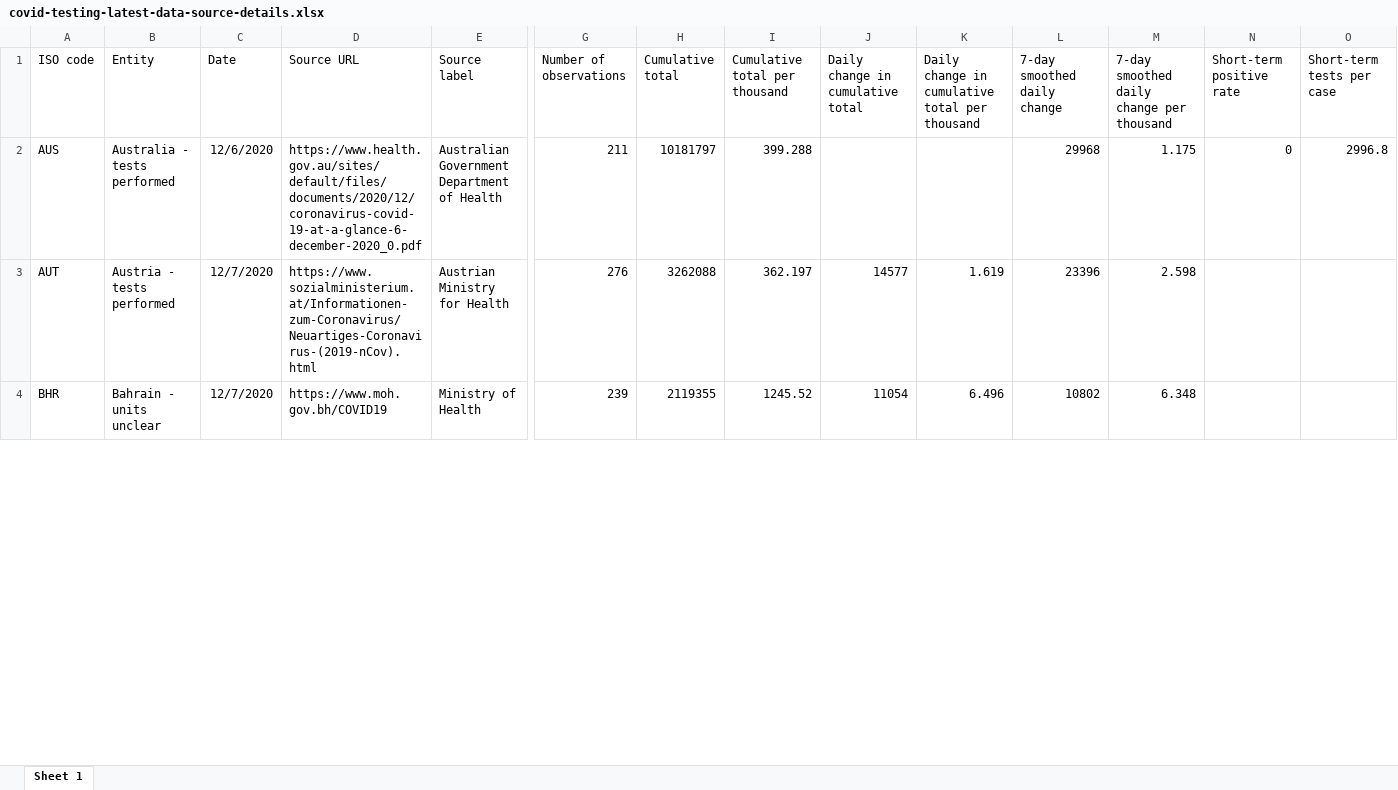
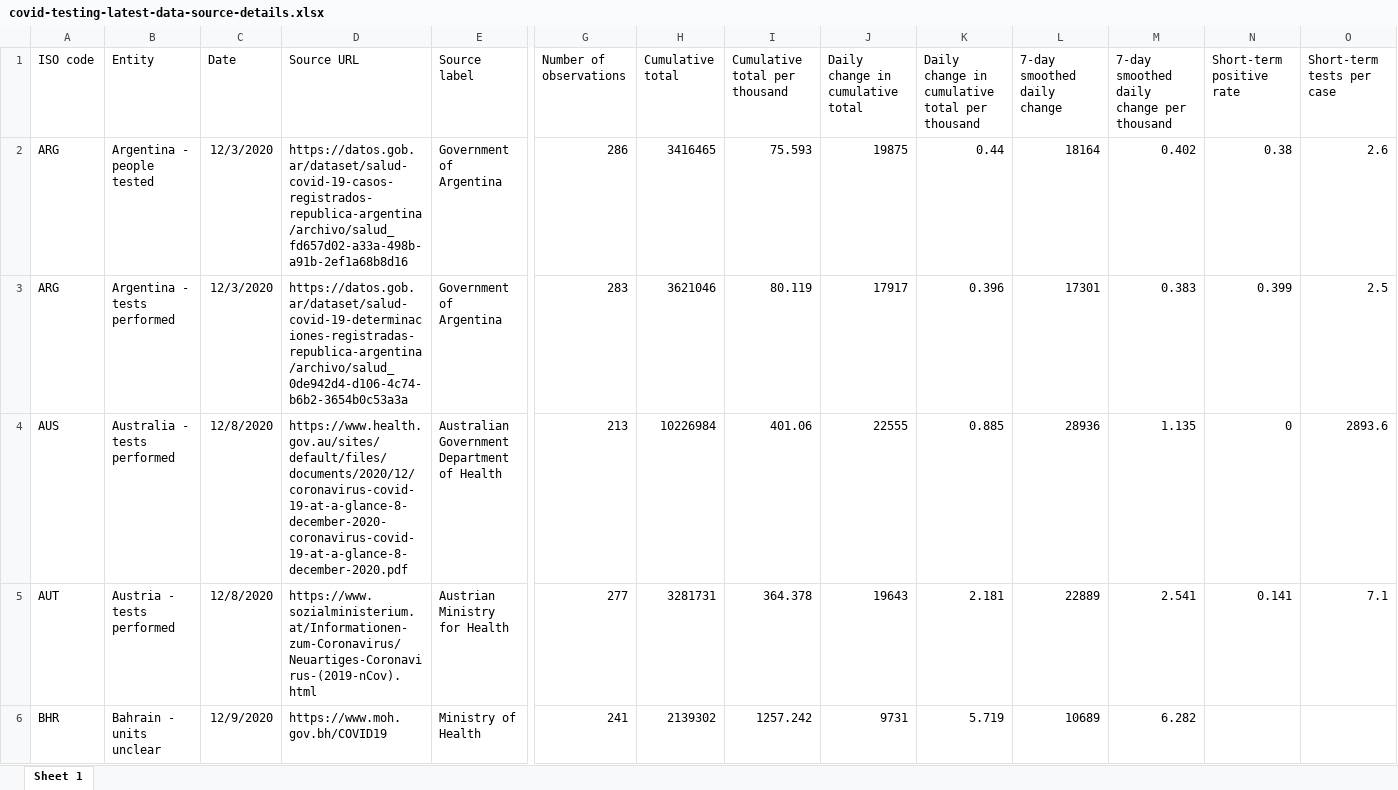
Before and after one commit to owid/covid-19-data, an Excel workbook: public/data/testing/covid-testing-latest-data-source-details.xlsx, sheet Sheet 1, drawn as a sheet; only a part is shown, gaps mark what is left out; values as stored, in another font and other column widths than the file's, no borders; addresses are those after the commit; rows hold the shown columns only; the diff covers the shown part only; the diff names each change by its address in the sheet, - before the commit and + after, or states it on an @@ line.

```diff
--- a/public/data/testing/covid-testing-latest-data-source-details.xlsx (sheet Sheet 1)
+++ b/public/data/testing/covid-testing-latest-data-source-details.xlsx (sheet Sheet 1)
+row 2: ARG | Argentina - people tested | 12/3/2020 | https://datos.gob.ar/dataset/salud-covid-19-casos-registrados-republica-argentina/archivo/salud_fd657d02-a33a-498b-a91b-2ef1a68b8d16 | Government of Argentina | 286 | 3416465 | 75.593 | 19875 | 0.44 | 18164 | 0.402 | 0.38 | 2.6
+row 3: ARG | Argentina - tests performed | 12/3/2020 | https://datos.gob.ar/dataset/salud-covid-19-determinaciones-registradas-republica-argentina/archivo/salud_0de942d4-d106-4c74-b6b2-3654b0c53a3a | Government of Argentina | 283 | 3621046 | 80.119 | 17917 | 0.396 | 17301 | 0.383 | 0.399 | 2.5
-C4 (Date): 12/6/2020
+C4 (Date): 12/8/2020
-D4 (Source URL): https://www.health.gov.au/sites/default/files/documents/2020/12/coronavirus-covid-19-at-a-glance-6-december-2020_0.pdf
+D4 (Source URL): https://www.health.gov.au/sites/default/files/documents/2020/12/coronavirus-covid-19-at-a-glance-8-december-2020-coronavirus-covid-19-at-a-glance-8-december-2020.pdf
-G4 (Number of observations): 211
+G4 (Number of observations): 213
-H4 (Cumulative total): 10181797
+H4 (Cumulative total): 10226984
-I4 (Cumulative total per thousand): 399.288
+I4 (Cumulative total per thousand): 401.06
-J4 (Daily change in cumulative total): (empty)
+J4 (Daily change in cumulative total): 22555
-K4: (empty)
+K4: 0.885
-L4 (7-day smoothed daily change): 29968
+L4 (7-day smoothed daily change): 28936
-M4: 1.175
+M4: 1.135
-O4 (Short-term tests per case): 2996.8
+O4 (Short-term tests per case): 2893.6
-C5 (Date): 12/7/2020
+C5 (Date): 12/8/2020
-G5 (Number of observations): 276
+G5 (Number of observations): 277
-H5 (Cumulative total): 3262088
+H5 (Cumulative total): 3281731
-I5 (Cumulative total per thousand): 362.197
+I5 (Cumulative total per thousand): 364.378
-J5 (Daily change in cumulative total): 14577
+J5 (Daily change in cumulative total): 19643
-K5: 1.619
+K5: 2.181
-L5 (7-day smoothed daily change): 23396
+L5 (7-day smoothed daily change): 22889
-M5: 2.598
+M5: 2.541
-N5 (Short-term positive rate): (empty)
+N5 (Short-term positive rate): 0.141
-O5 (Short-term tests per case): (empty)
+O5 (Short-term tests per case): 7.1
-C6 (Date): 12/7/2020
+C6 (Date): 12/9/2020
-G6 (Number of observations): 239
+G6 (Number of observations): 241
-H6 (Cumulative total): 2119355
+H6 (Cumulative total): 2139302
-I6 (Cumulative total per thousand): 1245.52
+I6 (Cumulative total per thousand): 1257.242
-J6 (Daily change in cumulative total): 11054
+J6 (Daily change in cumulative total): 9731
-K6: 6.496
+K6: 5.719
-L6 (7-day smoothed daily change): 10802
+L6 (7-day smoothed daily change): 10689
-M6: 6.348
+M6: 6.282
```
Also changed, not shown: 883 edited cells elsewhere in this sheet, 57 other files.
